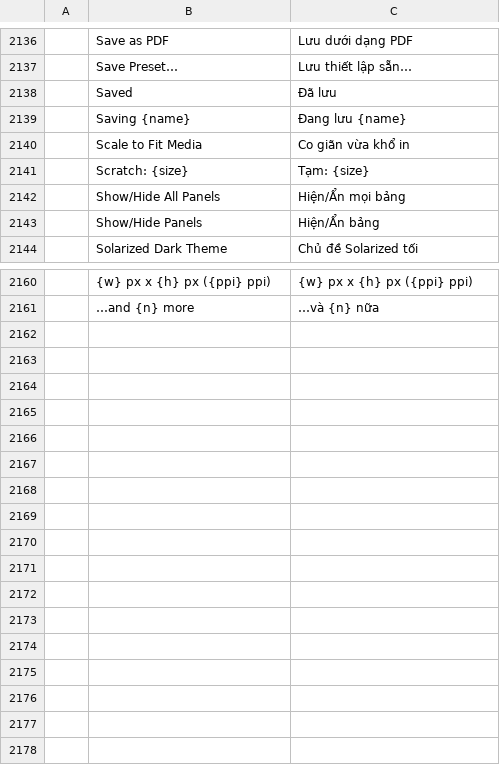
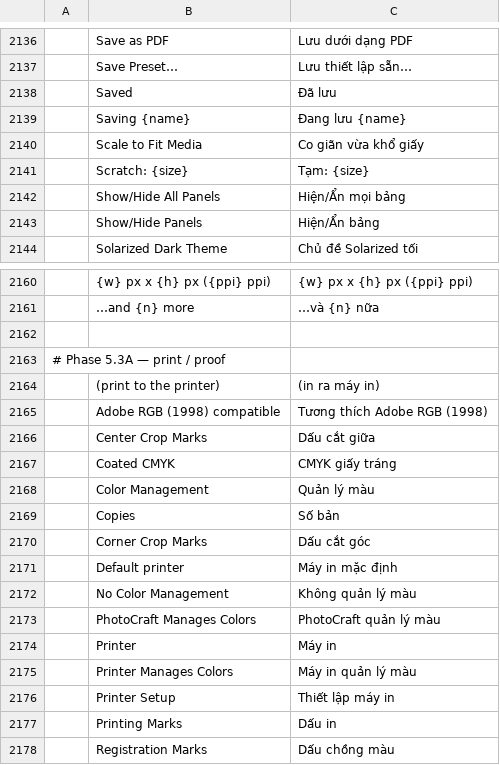
Before and after one commit to duydev/photocraft, a TSV file: crates/ui-egui/src/i18n/vi.tsv, drawn as a sheet; only a part is shown, gaps mark what is left out; the diff names each change by its address in the sheet, - before the commit and + after, or states it on an @@ line.

```diff
--- a/crates/ui-egui/src/i18n/vi.tsv
+++ b/crates/ui-egui/src/i18n/vi.tsv
-C2140: Co giãn vừa khổ in
+C2140: Co giãn vừa khổ giấy
+row 2162: (empty)
+row 2163: # Phase 5.3A — print / proof
+row 2164:  | (print to the printer) | (in ra máy in)
+row 2165:  | Adobe RGB (1998) compatible | Tương thích Adobe RGB (1998)
+row 2166:  | Center Crop Marks | Dấu cắt giữa
+row 2167:  | Coated CMYK | CMYK giấy tráng
+row 2168:  | Color Management | Quản lý màu
+row 2169:  | Copies | Số bản
+row 2170:  | Corner Crop Marks | Dấu cắt góc
+row 2171:  | Default printer | Máy in mặc định
+row 2172:  | No Color Management | Không quản lý màu
+row 2173:  | PhotoCraft Manages Colors | PhotoCraft quản lý màu
+row 2174:  | Printer | Máy in
+row 2175:  | Printer Manages Colors | Máy in quản lý màu
+row 2176:  | Printer Setup | Thiết lập máy in
+row 2177:  | Printing Marks | Dấu in
+row 2178:  | Registration Marks | Dấu chồng màu
```
